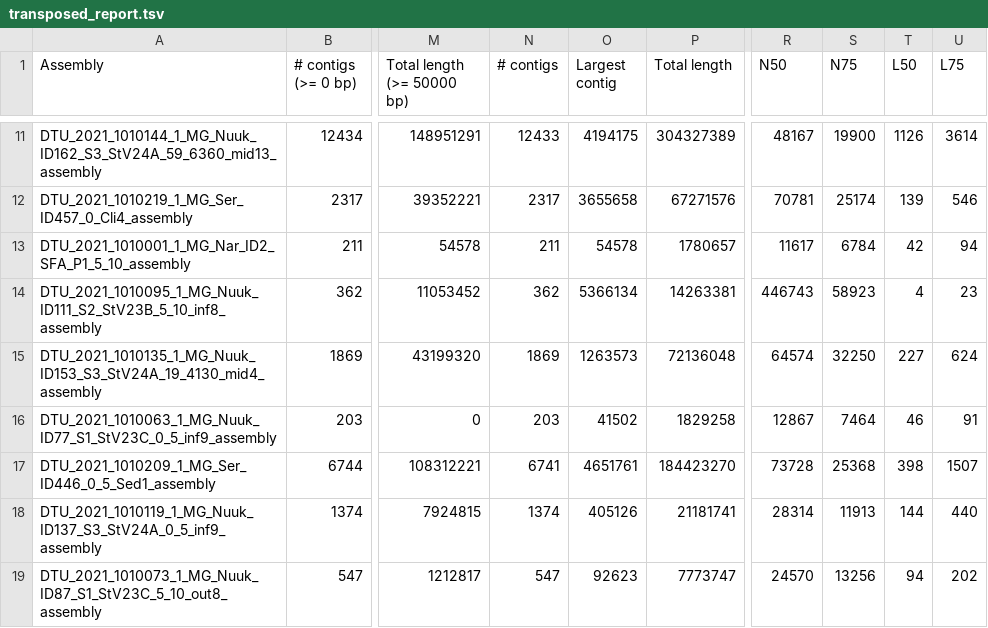
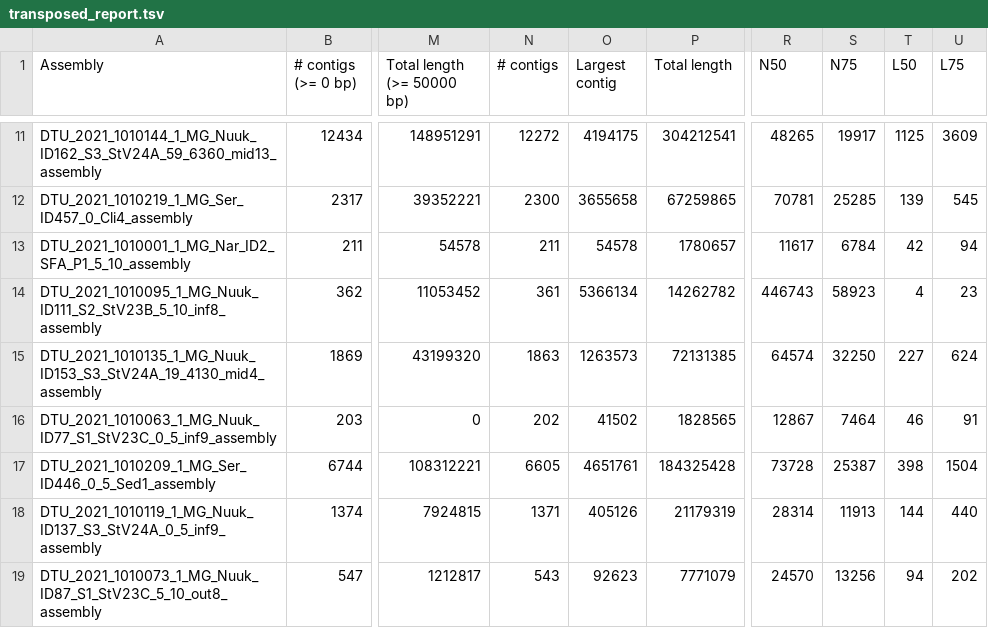
Before and after one commit to lisavader/Greenland_Middens, a TSV file: quast/metaflye/transposed_report.tsv, drawn as a sheet; only a part is shown, gaps mark what is left out; the diff covers the shown part only; the diff names each change by its address in the sheet, - before the commit and + after, or states it on an @@ line.

```diff
--- a/quast/metaflye/transposed_report.tsv
+++ b/quast/metaflye/transposed_report.tsv
-N11 (# contigs): 12433
+N11 (# contigs): 12272
-P11 (Total length): 304327389
+P11 (Total length): 304212541
-R11 (N50): 48167
+R11 (N50): 48265
-S11 (N75): 19900
+S11 (N75): 19917
-T11 (L50): 1126
+T11 (L50): 1125
-U11 (L75): 3614
+U11 (L75): 3609
-N12 (# contigs): 2317
+N12 (# contigs): 2300
-P12 (Total length): 67271576
+P12 (Total length): 67259865
-S12 (N75): 25174
+S12 (N75): 25285
-U12 (L75): 546
+U12 (L75): 545
-N14 (# contigs): 362
+N14 (# contigs): 361
-P14 (Total length): 14263381
+P14 (Total length): 14262782
-N15 (# contigs): 1869
+N15 (# contigs): 1863
-P15 (Total length): 72136048
+P15 (Total length): 72131385
-N16 (# contigs): 203
+N16 (# contigs): 202
-P16 (Total length): 1829258
+P16 (Total length): 1828565
-N17 (# contigs): 6741
+N17 (# contigs): 6605
-P17 (Total length): 184423270
+P17 (Total length): 184325428
-S17 (N75): 25368
+S17 (N75): 25387
-U17 (L75): 1507
+U17 (L75): 1504
-N18 (# contigs): 1374
+N18 (# contigs): 1371
-P18 (Total length): 21181741
+P18 (Total length): 21179319
-N19 (# contigs): 547
+N19 (# contigs): 543
-P19 (Total length): 7773747
+P19 (Total length): 7771079
```
Also changed, not shown: 30 edited cells elsewhere in this file, quast/metaflye/report.tsv, 30 other files.
